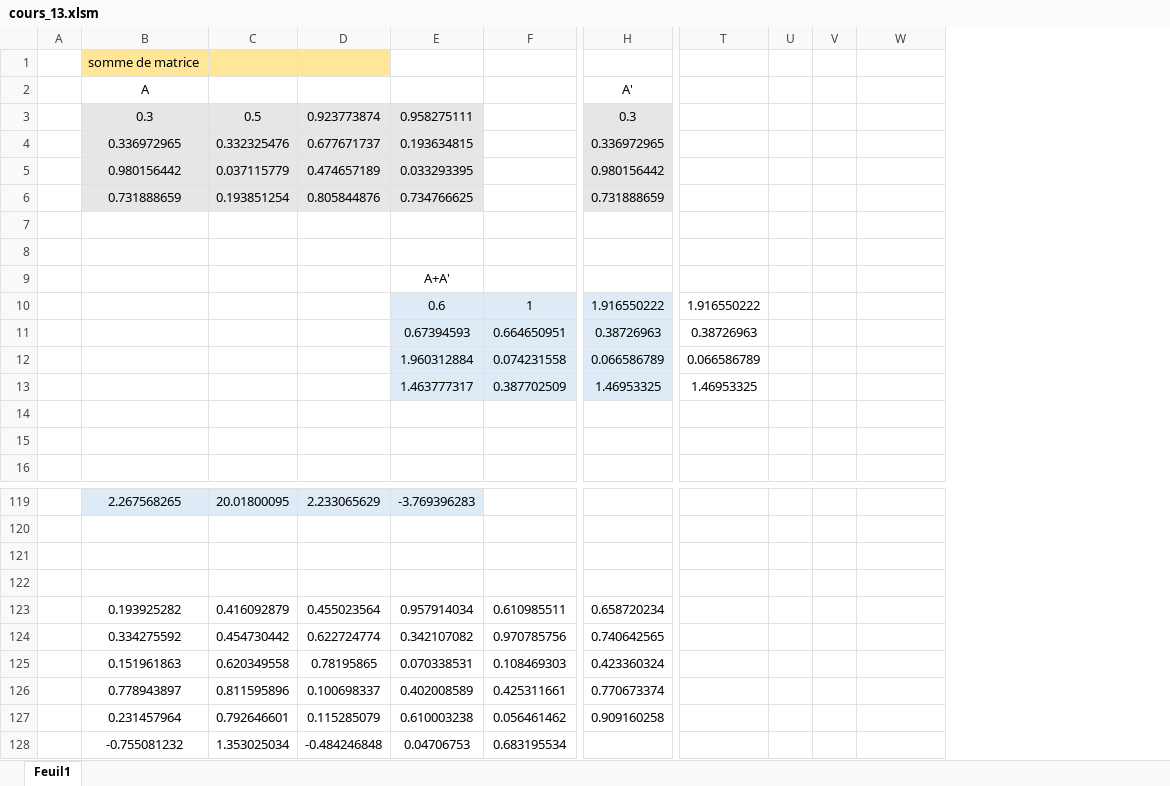
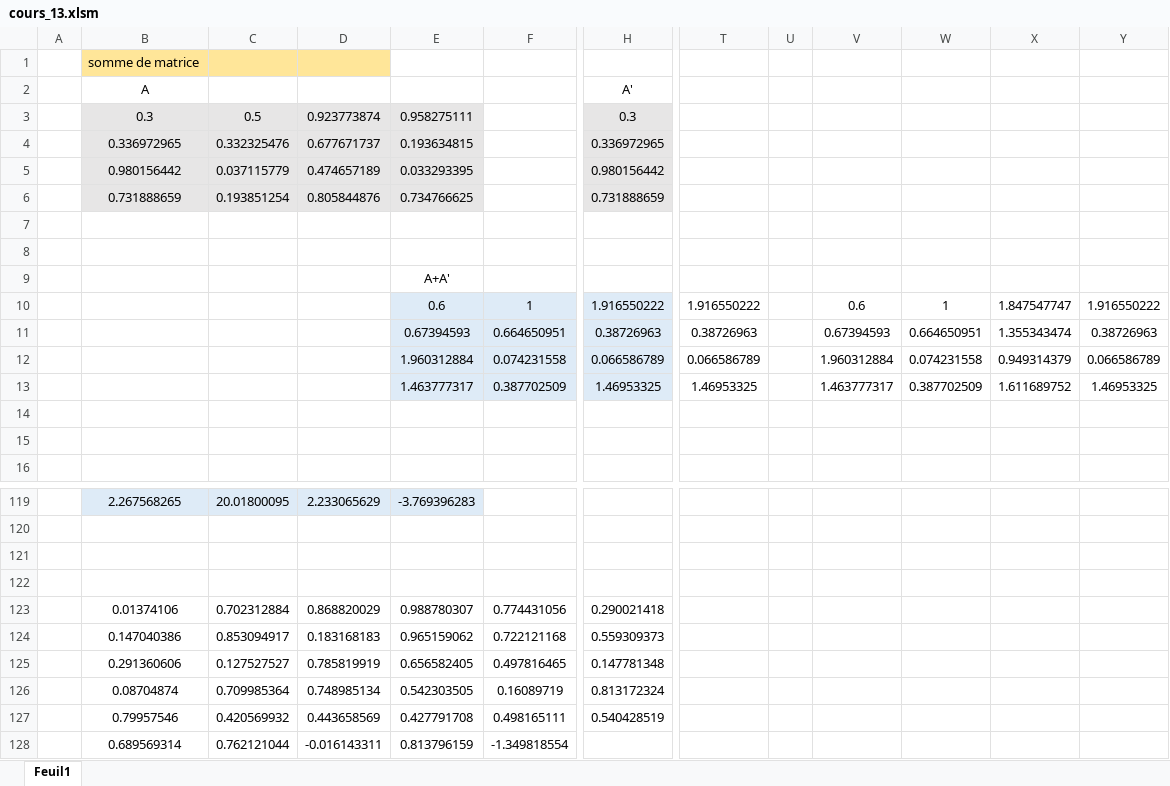
Before and after one commit to nmeraihi/ACT2035, an Excel workbook: AUT_2021/cours_13.xlsm, sheet Feuil1, drawn as a sheet; only a part is shown, gaps mark what is left out; values as stored, in another font and other column widths than the file's, no borders; charts and pictures not drawn; removed rows and columns are numbered as before the commit, all else as after; rows hold the shown columns only; the diff covers the shown part only; the diff names each change by its address in the sheet, - before the commit and + after, or states it on an @@ line.

```diff
--- a/AUT_2021/cours_13.xlsm (sheet Feuil1)
+++ b/AUT_2021/cours_13.xlsm (sheet Feuil1)
-column V, empty
+column V, rows 10-13: 0.6 | 0.67394593 | 1.960312884 | 1.463777317
+column X, rows 10-13: 1.847547747 | 1.355343474 | 0.949314379 | 1.611689752
+column Y, rows 10-13: 1.916550222 | 0.38726963 | 0.066586789 | 1.46953325
-W10: (empty)
+W10: 1
-W11: (empty)
+W11: 0.664650951
-W12: (empty)
+W12: 0.074231558
-W13: (empty)
+W13: 0.387702509
-row 123:  | 0.193925282 | 0.416092879 | 0.455023564 | 0.957914034 | 0.610985511 | 0.658720234
-row 124:  | 0.334275592 | 0.454730442 | 0.622724774 | 0.342107082 | 0.970785756 | 0.740642565
-row 125:  | 0.151961863 | 0.620349558 | 0.78195865 | 0.070338531 | 0.108469303 | 0.423360324
-row 126:  | 0.778943897 | 0.811595896 | 0.100698337 | 0.402008589 | 0.425311661 | 0.770673374
-row 127:  | 0.231457964 | 0.792646601 | 0.115285079 | 0.610003238 | 0.056461462 | 0.909160258
-row 128:  | -0.755081232 | 1.353025034 | -0.484246848 | 0.04706753 | 0.683195534
+row 123:  | 0.01374106 | 0.702312884 | 0.868820029 | 0.988780307 | 0.774431056 | 0.290021418
+row 124:  | 0.147040386 | 0.853094917 | 0.183168183 | 0.965159062 | 0.722121168 | 0.559309373
+row 125:  | 0.291360606 | 0.127527527 | 0.785819919 | 0.656582405 | 0.497816465 | 0.147781348
+row 126:  | 0.08704874 | 0.709985364 | 0.748985134 | 0.542303505 | 0.16089719 | 0.813172324
+row 127:  | 0.79957546 | 0.420569932 | 0.443658569 | 0.427791708 | 0.498165111 | 0.540428519
+row 128:  | 0.689569314 | 0.762121044 | -0.016143311 | 0.813796159 | -1.349818554
```
Also changed, not shown: 9 edited cells elsewhere in this sheet, charts or pictures, AUT_2021/cours_11.xlsm, AUT_2021/cours_2.xlsx, 13 other files.
